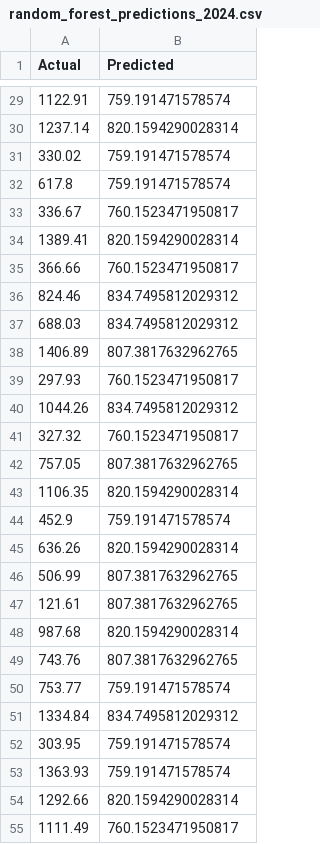
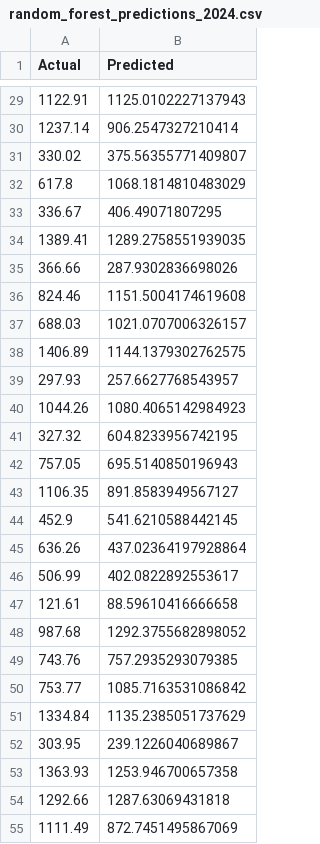
Before and after one commit to Pin-Han/global_renewable_energy, a CSV file: src/result/random_forest_predictions_2024.csv, drawn as a sheet; only a part is shown, gaps mark what is left out; the diff covers the shown part only.

```diff
--- a/src/result/random_forest_predictions_2024.csv
+++ b/src/result/random_forest_predictions_2024.csv
@@ -29,27 +29,27 @@ Actual,Predicted
-1122.91,759.191471578574
-1237.14,820.1594290028314
-330.02,759.191471578574
-617.8,759.191471578574
-336.67,760.1523471950817
-1389.41,820.1594290028314
-366.66,760.1523471950817
-824.46,834.7495812029312
-688.03,834.7495812029312
-1406.89,807.3817632962765
-297.93,760.1523471950817
-1044.26,834.7495812029312
-327.32,760.1523471950817
-757.05,807.3817632962765
-1106.35,820.1594290028314
-452.9,759.191471578574
-636.26,820.1594290028314
-506.99,807.3817632962765
-121.61,807.3817632962765
-987.68,820.1594290028314
-743.76,807.3817632962765
-753.77,759.191471578574
-1334.84,834.7495812029312
-303.95,759.191471578574
-1363.93,759.191471578574
-1292.66,820.1594290028314
-1111.49,760.1523471950817
+1122.91,1125.0102227137943
+1237.14,906.2547327210414
+330.02,375.56355771409807
+617.8,1068.1814810483029
+336.67,406.49071807295
+1389.41,1289.2758551939035
+366.66,287.9302836698026
+824.46,1151.5004174619608
+688.03,1021.0707006326157
+1406.89,1144.1379302762575
+297.93,257.6627768543957
+1044.26,1080.4065142984923
+327.32,604.8233956742195
+757.05,695.5140850196943
+1106.35,891.8583949567127
+452.9,541.6210588442145
+636.26,437.02364197928864
+506.99,402.0822892553617
+121.61,88.59610416666658
+987.68,1292.3755682898052
+743.76,757.2935293079385
+753.77,1085.7163531086842
+1334.84,1135.2385051737629
+303.95,239.1226040689867
+1363.93,1253.946700657358
+1292.66,1287.63069431818
+1111.49,872.7451495867069
```
Also changed, not shown: 170 edited cells elsewhere in this file, src/result/linear_predictions_2024.csv, 6 other files.
